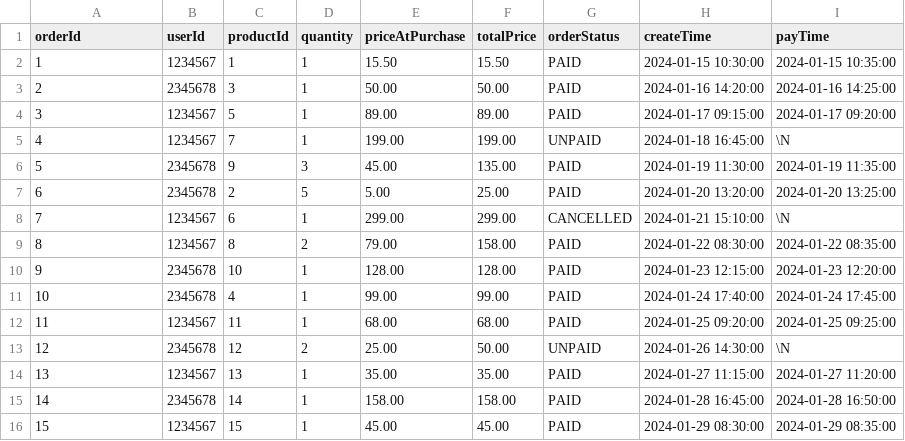
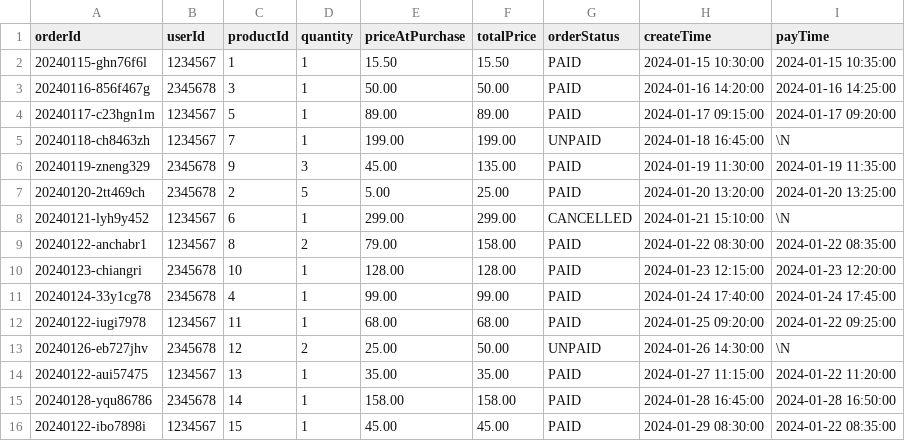
Before and after one commit to XuanyuChen-SEU/vcampus, a CSV file: vcampus-database/src/main/resources/db/tb_order.csv, drawn as a sheet.

```diff
--- a/vcampus-database/src/main/resources/db/tb_order.csv
+++ b/vcampus-database/src/main/resources/db/tb_order.csv
@@ -1,16 +1,16 @@
 orderId,userId,productId,quantity,priceAtPurchase,totalPrice,orderStatus,createTime,payTime
-1,1234567,1,1,15.50,15.50,PAID,2024-01-15 10:30:00,2024-01-15 10:35:00
-2,2345678,3,1,50.00,50.00,PAID,2024-01-16 14:20:00,2024-01-16 14:25:00
-3,1234567,5,1,89.00,89.00,PAID,2024-01-17 09:15:00,2024-01-17 09:20:00
-4,1234567,7,1,199.00,199.00,UNPAID,2024-01-18 16:45:00,\N
-5,2345678,9,3,45.00,135.00,PAID,2024-01-19 11:30:00,2024-01-19 11:35:00
-6,2345678,2,5,5.00,25.00,PAID,2024-01-20 13:20:00,2024-01-20 13:25:00
-7,1234567,6,1,299.00,299.00,CANCELLED,2024-01-21 15:10:00,\N
-8,1234567,8,2,79.00,158.00,PAID,2024-01-22 08:30:00,2024-01-22 08:35:00
-9,2345678,10,1,128.00,128.00,PAID,2024-01-23 12:15:00,2024-01-23 12:20:00
-10,2345678,4,1,99.00,99.00,PAID,2024-01-24 17:40:00,2024-01-24 17:45:00
-11,1234567,11,1,68.00,68.00,PAID,2024-01-25 09:20:00,2024-01-25 09:25:00
-12,2345678,12,2,25.00,50.00,UNPAID,2024-01-26 14:30:00,\N
-13,1234567,13,1,35.00,35.00,PAID,2024-01-27 11:15:00,2024-01-27 11:20:00
-14,2345678,14,1,158.00,158.00,PAID,2024-01-28 16:45:00,2024-01-28 16:50:00
-15,1234567,15,1,45.00,45.00,PAID,2024-01-29 08:30:00,2024-01-29 08:35:00
+20240115-ghn76f6l,1234567,1,1,15.50,15.50,PAID,2024-01-15 10:30:00,2024-01-15 10:35:00
+20240116-856f467g,2345678,3,1,50.00,50.00,PAID,2024-01-16 14:20:00,2024-01-16 14:25:00
+20240117-c23hgn1m,1234567,5,1,89.00,89.00,PAID,2024-01-17 09:15:00,2024-01-17 09:20:00
+20240118-ch8463zh,1234567,7,1,199.00,199.00,UNPAID,2024-01-18 16:45:00,\N
+20240119-zneng329,2345678,9,3,45.00,135.00,PAID,2024-01-19 11:30:00,2024-01-19 11:35:00
+20240120-2tt469ch,2345678,2,5,5.00,25.00,PAID,2024-01-20 13:20:00,2024-01-20 13:25:00
+20240121-lyh9y452,1234567,6,1,299.00,299.00,CANCELLED,2024-01-21 15:10:00,\N
+20240122-anchabr1,1234567,8,2,79.00,158.00,PAID,2024-01-22 08:30:00,2024-01-22 08:35:00
+20240123-chiangri,2345678,10,1,128.00,128.00,PAID,2024-01-23 12:15:00,2024-01-23 12:20:00
+20240124-33y1cg78,2345678,4,1,99.00,99.00,PAID,2024-01-24 17:40:00,2024-01-24 17:45:00
+20240122-iugi7978,1234567,11,1,68.00,68.00,PAID,2024-01-25 09:20:00,2024-01-22 09:25:00
+20240126-eb727jhv,2345678,12,2,25.00,50.00,UNPAID,2024-01-26 14:30:00,\N
+20240122-aui57475,1234567,13,1,35.00,35.00,PAID,2024-01-27 11:15:00,2024-01-22 11:20:00
+20240128-yqu86786,2345678,14,1,158.00,158.00,PAID,2024-01-28 16:45:00,2024-01-28 16:50:00
+20240122-ibo7898i,1234567,15,1,45.00,45.00,PAID,2024-01-29 08:30:00,2024-01-22 08:35:00
```
Also changed, not shown: 20 other files.
